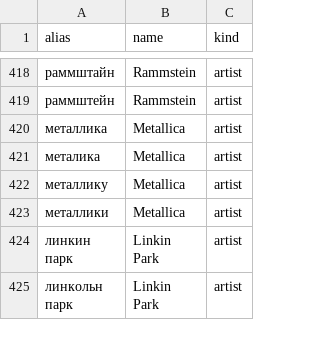
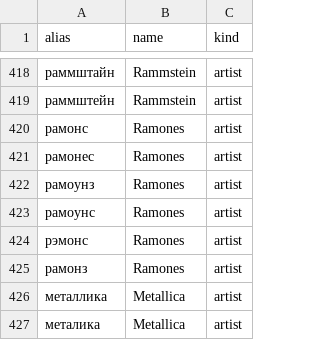
Before and after one commit to zxcloli666/SoundCloud-Desktop, a TSV file: utils/voice/voice-resolve/data/aliases.tsv, drawn as a sheet; only a part is shown, gaps mark what is left out; the shorter side is filled out with more unchanged rows; the diff names each change by its address in the sheet, - before the commit and + after, or states it on an @@ line.

Commit message:
voice-resolve: a phrase that names a known artist missing from the results no longer plays a look-alike title, Ramones in the alias table

```diff
--- a/utils/voice/voice-resolve/data/aliases.tsv
+++ b/utils/voice/voice-resolve/data/aliases.tsv
+row 420: рамонс | Ramones | artist
+row 421: рамонес | Ramones | artist
+row 422: рамоунз | Ramones | artist
+row 423: рамоунс | Ramones | artist
+row 424: рэмонс | Ramones | artist
+row 425: рамонз | Ramones | artist
```
Also changed, not shown: 3 other files.
